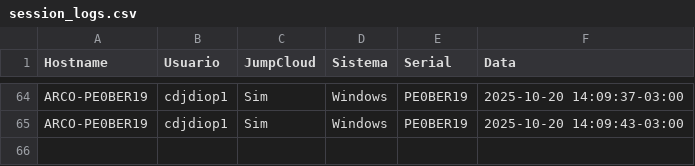
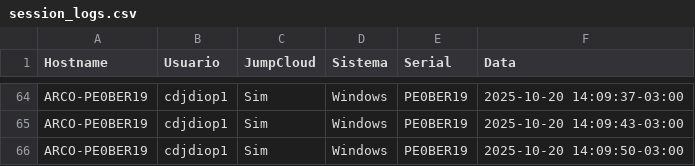
Before and after one commit to lucasldantas/scripts-public, a CSV file: session_logs.csv, drawn as a sheet; only a part is shown, gaps mark what is left out.

Commit message:
session_logs: append (Windows)

```diff
--- a/session_logs.csv
+++ b/session_logs.csv
@@ -65 +65,2 @@ ARCO-PE0BER19,cdjdiop1,Sim,Windows,PE0BER19,2025-10-20 14:09:37-03:00
 ARCO-PE0BER19,cdjdiop1,Sim,Windows,PE0BER19,2025-10-20 14:09:43-03:00
+ARCO-PE0BER19,cdjdiop1,Sim,Windows,PE0BER19,2025-10-20 14:09:50-03:00
```
